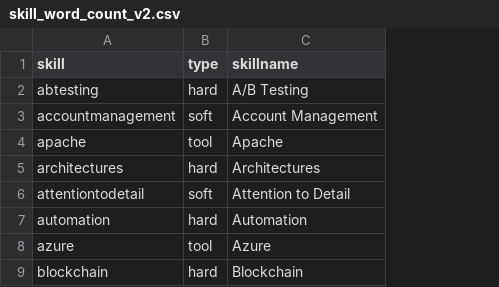
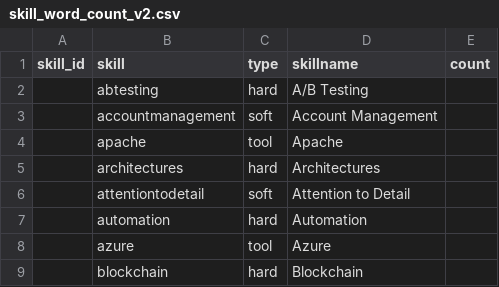
Before and after one commit to sbiguzzi/data607project3, a CSV file: skill_word_count_v2.csv, drawn as a sheet; only a part is shown; the diff names each change by its address in the sheet, - before the commit and + after, or states it on an @@ line.

Commit message:
Update skill_word_count_v2.csv

```diff
--- a/skill_word_count_v2.csv
+++ b/skill_word_count_v2.csv
+column A (skill_id), empty
+column E (count), empty
```
